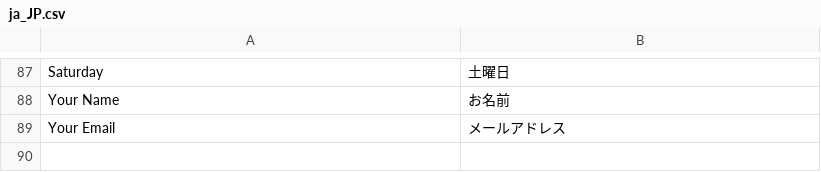
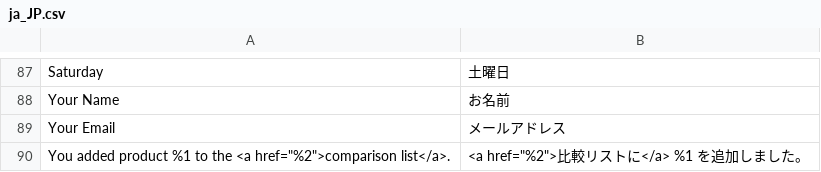
Before and after one commit to mguyenminh99/mirror-project, a CSV file: app/design/frontend/True/mpx/i18n/ja_JP.csv, drawn as a sheet; only a part is shown, gaps mark what is left out.

Commit message:
#109 Translation of add comparison list

```diff
--- a/app/design/frontend/True/mpx/i18n/ja_JP.csv
+++ b/app/design/frontend/True/mpx/i18n/ja_JP.csv
@@ -89 +89,2 @@
 "Your Email","メールアドレス"
+"You added product %1 to the <a href=""%2"">comparison list</a>.","<a href=""%2"">比較リストに</a> %1 を追加しました。"
```
